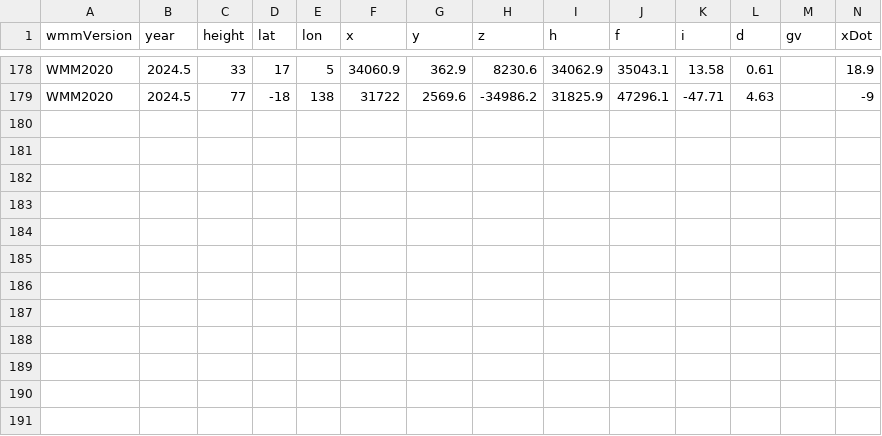
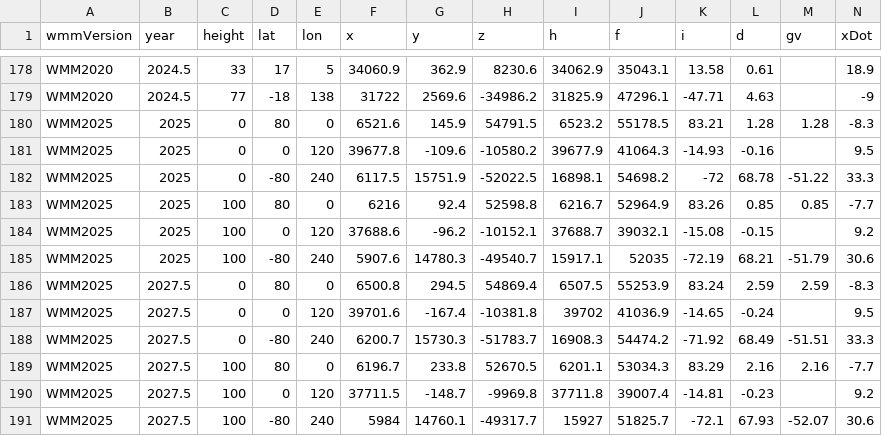
Before and after one commit to wfrierson/wmm, a CSV file: inst/extdata/WMMTestValues.csv, drawn as a sheet; only a part is shown, gaps mark what is left out; rows hold the shown columns only; the diff names each change by its address in the sheet, - before the commit and + after, or states it on an @@ line.

Commit message:
add_2025_coefficients: Added WMM2025 test values to inst/extdata/WMMTestValues.csv.

```diff
--- a/inst/extdata/WMMTestValues.csv
+++ b/inst/extdata/WMMTestValues.csv
+row 180: WMM2025 | 2025 | 0 | 80 | 0 | 6521.6 | 145.9 | 54791.5 | 6523.2 | 55178.5 | 83.21 | 1.28 | 1.28 | -8.3
+row 181: WMM2025 | 2025 | 0 | 0 | 120 | 39677.8 | -109.6 | -10580.2 | 39677.9 | 41064.3 | -14.93 | -0.16 |  | 9.5
+row 182: WMM2025 | 2025 | 0 | -80 | 240 | 6117.5 | 15751.9 | -52022.5 | 16898.1 | 54698.2 | -72 | 68.78 | -51.22 | 33.3
+row 183: WMM2025 | 2025 | 100 | 80 | 0 | 6216 | 92.4 | 52598.8 | 6216.7 | 52964.9 | 83.26 | 0.85 | 0.85 | -7.7
+row 184: WMM2025 | 2025 | 100 | 0 | 120 | 37688.6 | -96.2 | -10152.1 | 37688.7 | 39032.1 | -15.08 | -0.15 |  | 9.2
+row 185: WMM2025 | 2025 | 100 | -80 | 240 | 5907.6 | 14780.3 | -49540.7 | 15917.1 | 52035 | -72.19 | 68.21 | -51.79 | 30.6
+row 186: WMM2025 | 2027.5 | 0 | 80 | 0 | 6500.8 | 294.5 | 54869.4 | 6507.5 | 55253.9 | 83.24 | 2.59 | 2.59 | -8.3
+row 187: WMM2025 | 2027.5 | 0 | 0 | 120 | 39701.6 | -167.4 | -10381.8 | 39702 | 41036.9 | -14.65 | -0.24 |  | 9.5
+row 188: WMM2025 | 2027.5 | 0 | -80 | 240 | 6200.7 | 15730.3 | -51783.7 | 16908.3 | 54474.2 | -71.92 | 68.49 | -51.51 | 33.3
+row 189: WMM2025 | 2027.5 | 100 | 80 | 0 | 6196.7 | 233.8 | 52670.5 | 6201.1 | 53034.3 | 83.29 | 2.16 | 2.16 | -7.7
+row 190: WMM2025 | 2027.5 | 100 | 0 | 120 | 37711.5 | -148.7 | -9969.8 | 37711.8 | 39007.4 | -14.81 | -0.23 |  | 9.2
+row 191: WMM2025 | 2027.5 | 100 | -80 | 240 | 5984 | 14760.1 | -49317.7 | 15927 | 51825.7 | -72.1 | 67.93 | -52.07 | 30.6
```
